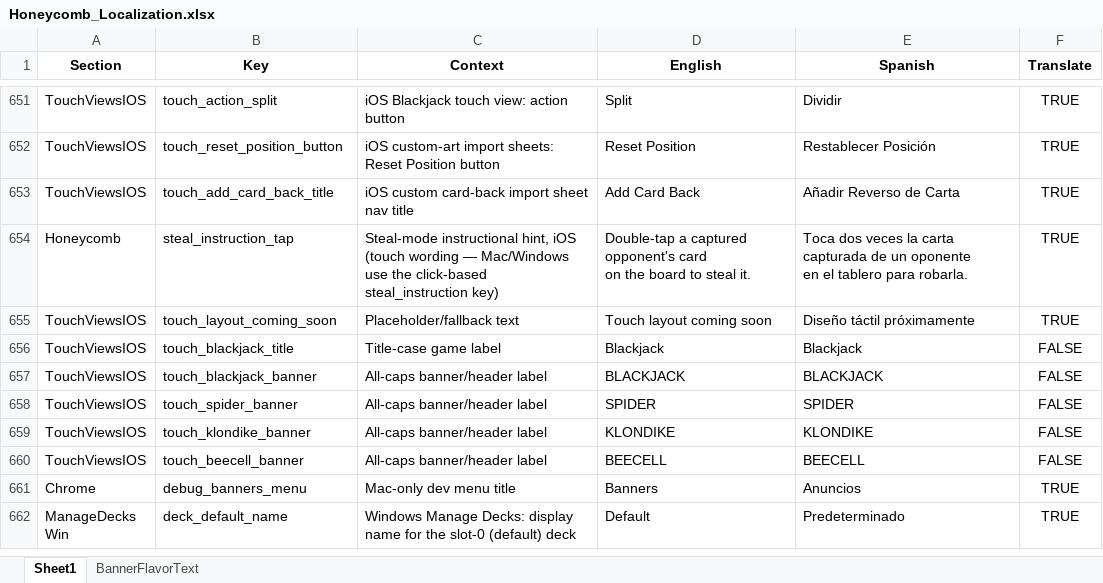
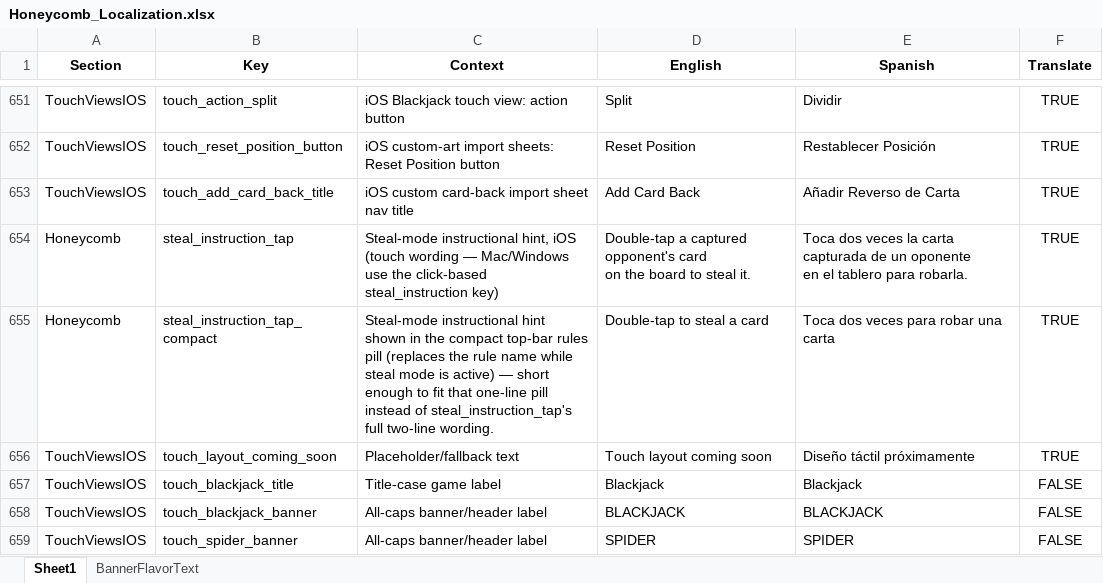
Before and after one commit to ohrealleah-lab/Honeycomb, an Excel workbook: tools/Honeycomb_Localization.xlsx, sheet Sheet1, drawn as a sheet; only a part is shown, gaps mark what is left out; the shorter side is filled out with more unchanged rows; values as stored, in another font and other column widths than the file's, no borders; the diff names each change by its address in the sheet, - before the commit and + after, or states it on an @@ line.

```diff
--- a/tools/Honeycomb_Localization.xlsx (sheet Sheet1)
+++ b/tools/Honeycomb_Localization.xlsx (sheet Sheet1)
+row 655: Honeycomb | steal_instruction_tap_compact | Steal-mode instructional hint shown in the compact top-bar rules pill (replaces the rule name while steal mode is active) — short enough to fit that one-line pill instead of steal_instruction_tap's full two-line wording. | Double-tap to steal a card | Toca dos veces para robar una carta | TRUE
```
Also changed, not shown: 8 other files.
